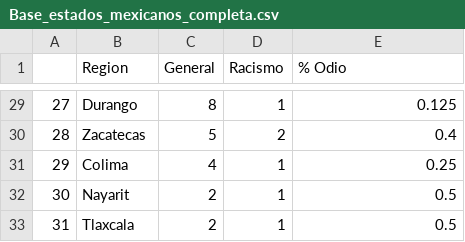
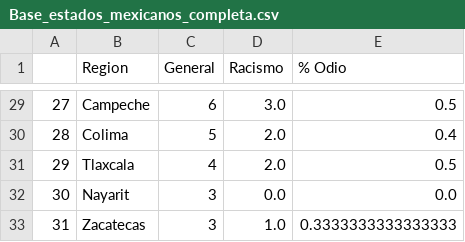
Before and after one commit to jordinola1470/BX-Codes, a CSV file: Racismo/Base_estados_mexicanos_completa.csv, drawn as a sheet; only a part is shown, gaps mark what is left out; the diff covers the shown part only.

```diff
--- a/Racismo/Base_estados_mexicanos_completa.csv
+++ b/Racismo/Base_estados_mexicanos_completa.csv
@@ -29,5 +29,5 @@
-27,Durango,8,1,0.125
-28,Zacatecas,5,2,0.4
-29,Colima,4,1,0.25
-30,Nayarit,2,1,0.5
-31,Tlaxcala,2,1,0.5
+27,Campeche,6,3.0,0.5
+28,Colima,5,2.0,0.4
+29,Tlaxcala,4,2.0,0.5
+30,Nayarit,3,0.0,0.0
+31,Zacatecas,3,1.0,0.3333333333333333
```
Also changed, not shown: 95 edited cells elsewhere in this file, 45 other files.
